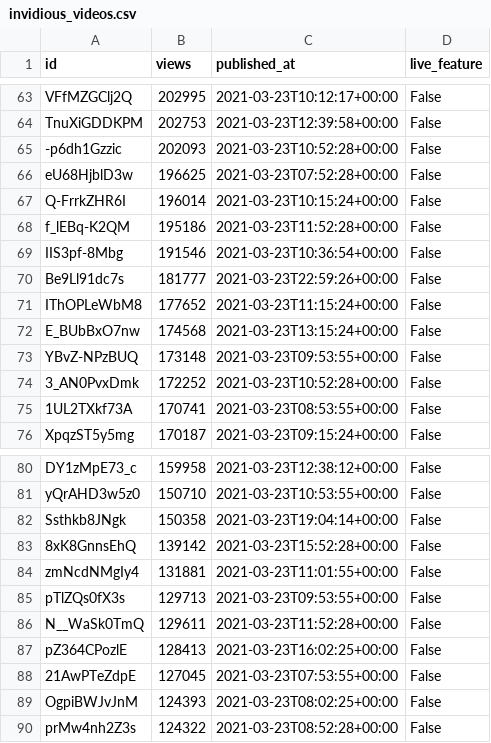
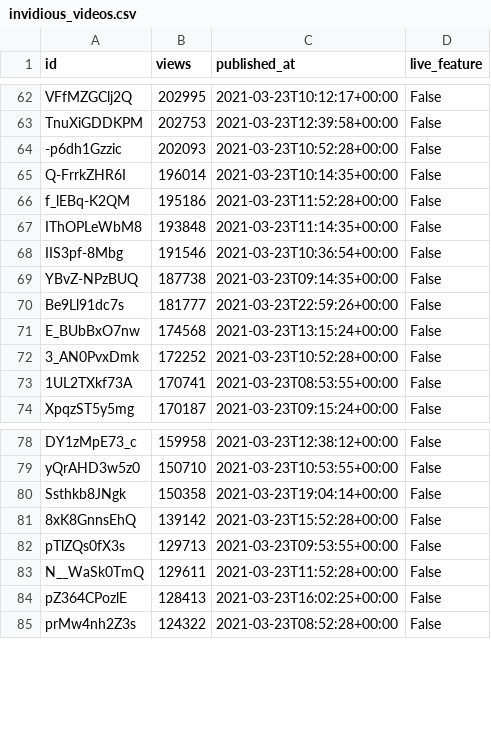
Before and after one commit to cross-internet/api, a CSV file: public/invidious_videos.csv, drawn as a sheet; only a part is shown, gaps mark what is left out; the diff covers the shown part only.

```diff
--- a/public/invidious_videos.csv
+++ b/public/invidious_videos.csv
@@ -65,10 +64,9 @@ TnuXiGDDKPM,202753,2021-03-23T12:39:58+00:00,False
 -p6dh1Gzzic,202093,2021-03-23T10:52:28+00:00,False
-eU68HjblD3w,196625,2021-03-23T07:52:28+00:00,False
-Q-FrrkZHR6I,196014,2021-03-23T10:15:24+00:00,False
+Q-FrrkZHR6I,196014,2021-03-23T10:14:35+00:00,False
 f_lEBq-K2QM,195186,2021-03-23T11:52:28+00:00,False
+IThOPLeWbM8,193848,2021-03-23T11:14:35+00:00,False
 IIS3pf-8Mbg,191546,2021-03-23T10:36:54+00:00,False
+YBvZ-NPzBUQ,187738,2021-03-23T09:14:35+00:00,False
 Be9Ll91dc7s,181777,2021-03-23T22:59:26+00:00,False
-IThOPLeWbM8,177652,2021-03-23T11:15:24+00:00,False
 E_BUbBxO7nw,174568,2021-03-23T13:15:24+00:00,False
-YBvZ-NPzBUQ,173148,2021-03-23T09:53:55+00:00,False
 3_AN0PvxDmk,172252,2021-03-23T10:52:28+00:00,False
@@ -83,3 +81,2 @@ Ssthkb8JNgk,150358,2021-03-23T19:04:14+00:00,False
 8xK8GnnsEhQ,139142,2021-03-23T15:52:28+00:00,False
-zmNcdNMgIy4,131881,2021-03-23T11:01:55+00:00,False
 pTlZQs0fX3s,129713,2021-03-23T09:53:55+00:00,False
@@ -87,4 +84,2 @@ N__WaSk0TmQ,129611,2021-03-23T11:52:28+00:00,False
 pZ364CPozlE,128413,2021-03-23T16:02:25+00:00,False
-21AwPTeZdpE,127045,2021-03-23T07:53:55+00:00,False
-OgpiBWJvJnM,124393,2021-03-23T08:02:25+00:00,False
 prMw4nh2Z3s,124322,2021-03-23T08:52:28+00:00,False
```
Also changed, not shown: 9 added rows, 11 removed rows and 10 edited cells elsewhere in this file, 1 other file.
